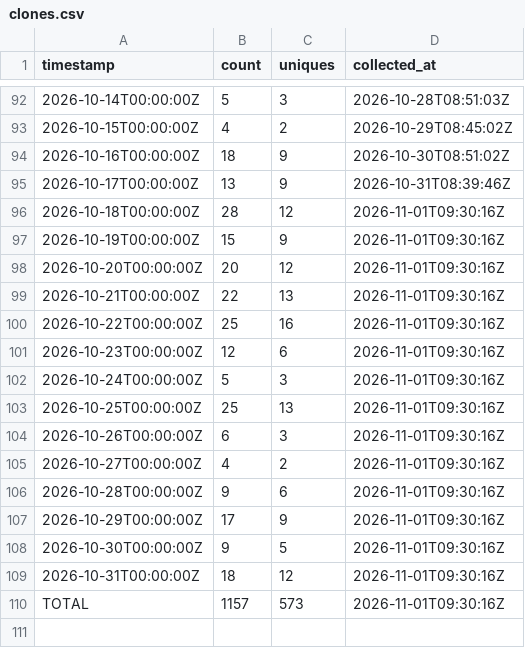
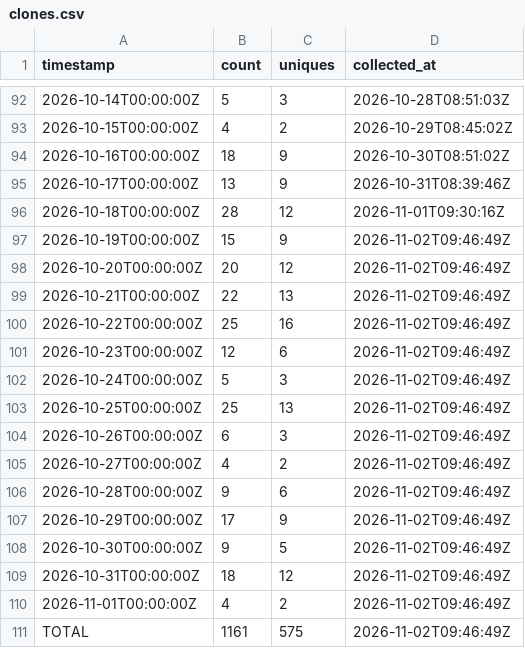
Before and after one commit to J-King-Dottie/pacific-links, a CSV file: github-traffic/clones.csv, drawn as a sheet; only a part is shown, gaps mark what is left out.

```diff
--- a/github-traffic/clones.csv
+++ b/github-traffic/clones.csv
@@ -96,15 +96,16 @@ timestamp,count,uniques,collected_at
 2026-10-18T00:00:00Z,28,12,2026-11-01T09:30:16Z
-2026-10-19T00:00:00Z,15,9,2026-11-01T09:30:16Z
-2026-10-20T00:00:00Z,20,12,2026-11-01T09:30:16Z
-2026-10-21T00:00:00Z,22,13,2026-11-01T09:30:16Z
-2026-10-22T00:00:00Z,25,16,2026-11-01T09:30:16Z
-2026-10-23T00:00:00Z,12,6,2026-11-01T09:30:16Z
-2026-10-24T00:00:00Z,5,3,2026-11-01T09:30:16Z
-2026-10-25T00:00:00Z,25,13,2026-11-01T09:30:16Z
-2026-10-26T00:00:00Z,6,3,2026-11-01T09:30:16Z
-2026-10-27T00:00:00Z,4,2,2026-11-01T09:30:16Z
-2026-10-28T00:00:00Z,9,6,2026-11-01T09:30:16Z
-2026-10-29T00:00:00Z,17,9,2026-11-01T09:30:16Z
-2026-10-30T00:00:00Z,9,5,2026-11-01T09:30:16Z
-2026-10-31T00:00:00Z,18,12,2026-11-01T09:30:16Z
-TOTAL,1157,573,2026-11-01T09:30:16Z
+2026-10-19T00:00:00Z,15,9,2026-11-02T09:46:49Z
+2026-10-20T00:00:00Z,20,12,2026-11-02T09:46:49Z
+2026-10-21T00:00:00Z,22,13,2026-11-02T09:46:49Z
+2026-10-22T00:00:00Z,25,16,2026-11-02T09:46:49Z
+2026-10-23T00:00:00Z,12,6,2026-11-02T09:46:49Z
+2026-10-24T00:00:00Z,5,3,2026-11-02T09:46:49Z
+2026-10-25T00:00:00Z,25,13,2026-11-02T09:46:49Z
+2026-10-26T00:00:00Z,6,3,2026-11-02T09:46:49Z
+2026-10-27T00:00:00Z,4,2,2026-11-02T09:46:49Z
+2026-10-28T00:00:00Z,9,6,2026-11-02T09:46:49Z
+2026-10-29T00:00:00Z,17,9,2026-11-02T09:46:49Z
+2026-10-30T00:00:00Z,9,5,2026-11-02T09:46:49Z
+2026-10-31T00:00:00Z,18,12,2026-11-02T09:46:49Z
+2026-11-01T00:00:00Z,4,2,2026-11-02T09:46:49Z
+TOTAL,1161,575,2026-11-02T09:46:49Z
```
Also changed, not shown: github-traffic/views.csv.
